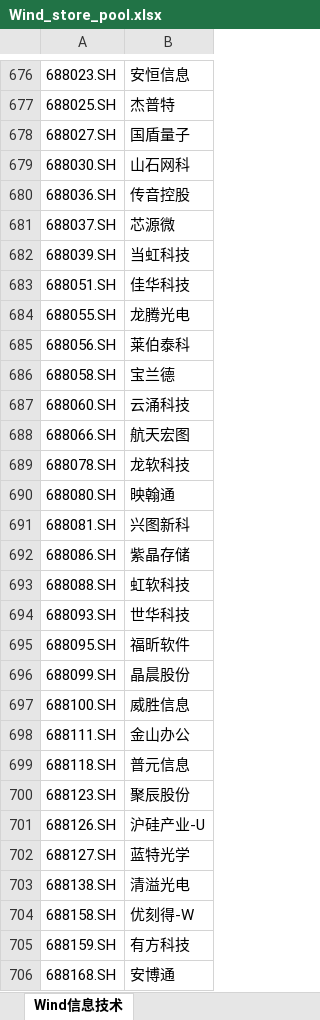
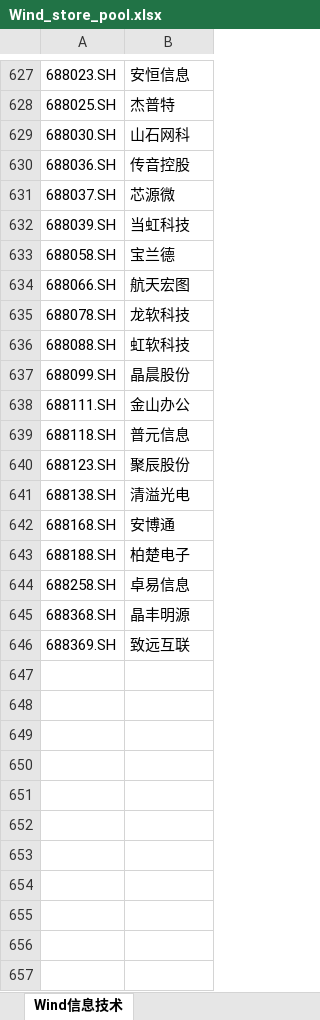
Before and after one commit to Adreambottle/QuantStratagy, an Excel workbook: Wind_store_pool.xlsx, sheet Wind信息技术, drawn as a sheet; only a part is shown, gaps mark what is left out; the shorter side is filled out with more unchanged rows; values as stored, in another font and other column widths than the file's, no borders; the diff covers the shown part only; the diff names each change by its address in the sheet, - before the commit and + after, or states it on an @@ line.

```diff
--- a/Wind_store_pool.xlsx (sheet Wind信息技术)
+++ b/Wind_store_pool.xlsx (sheet Wind信息技术)
-row 678: 688027.SH | 国盾量子
-row 683: 688051.SH | 佳华科技
-row 684: 688055.SH | 龙腾光电
-row 685: 688056.SH | 莱伯泰科
-row 687: 688060.SH | 云涌科技
-row 690: 688080.SH | 映翰通
-row 691: 688081.SH | 兴图新科
-row 692: 688086.SH | 紫晶存储
-row 694: 688093.SH | 世华科技
-row 695: 688095.SH | 福昕软件
-row 697: 688100.SH | 威胜信息
-row 701: 688126.SH | 沪硅产业-U
-row 702: 688127.SH | 蓝特光学
-row 704: 688158.SH | 优刻得-W
-row 705: 688159.SH | 有方科技
```
Also changed, not shown: 87 removed rows elsewhere in this sheet, 7 other files.
